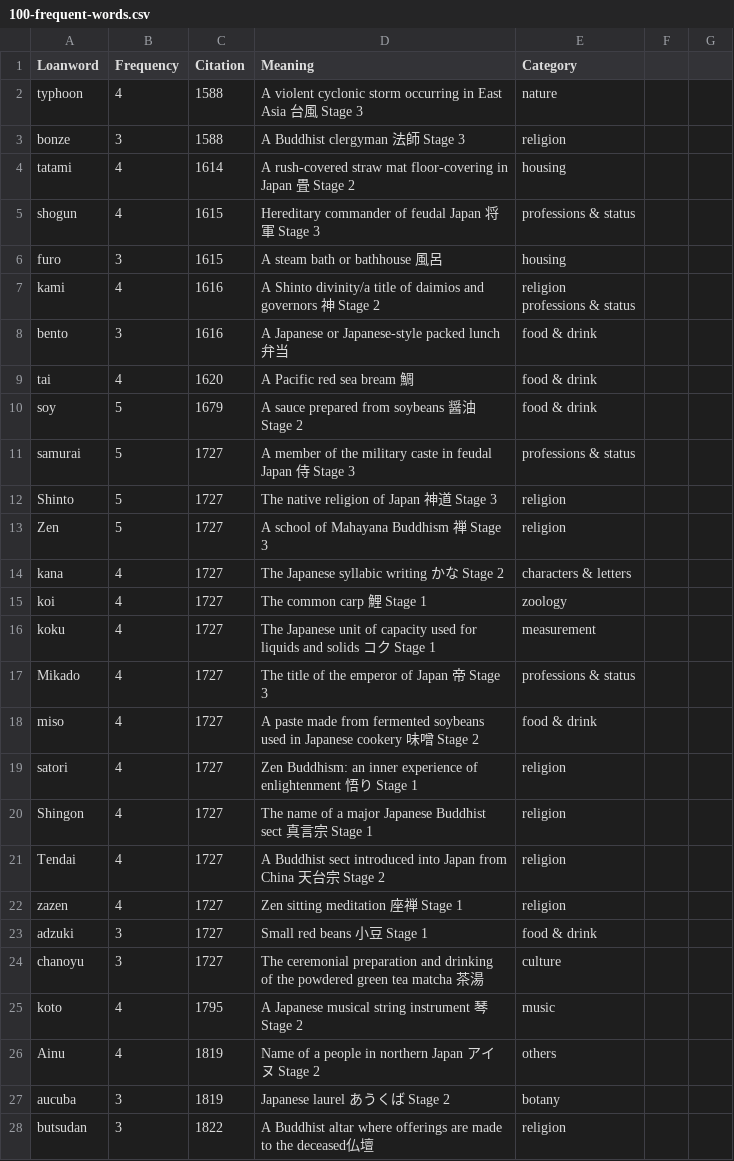
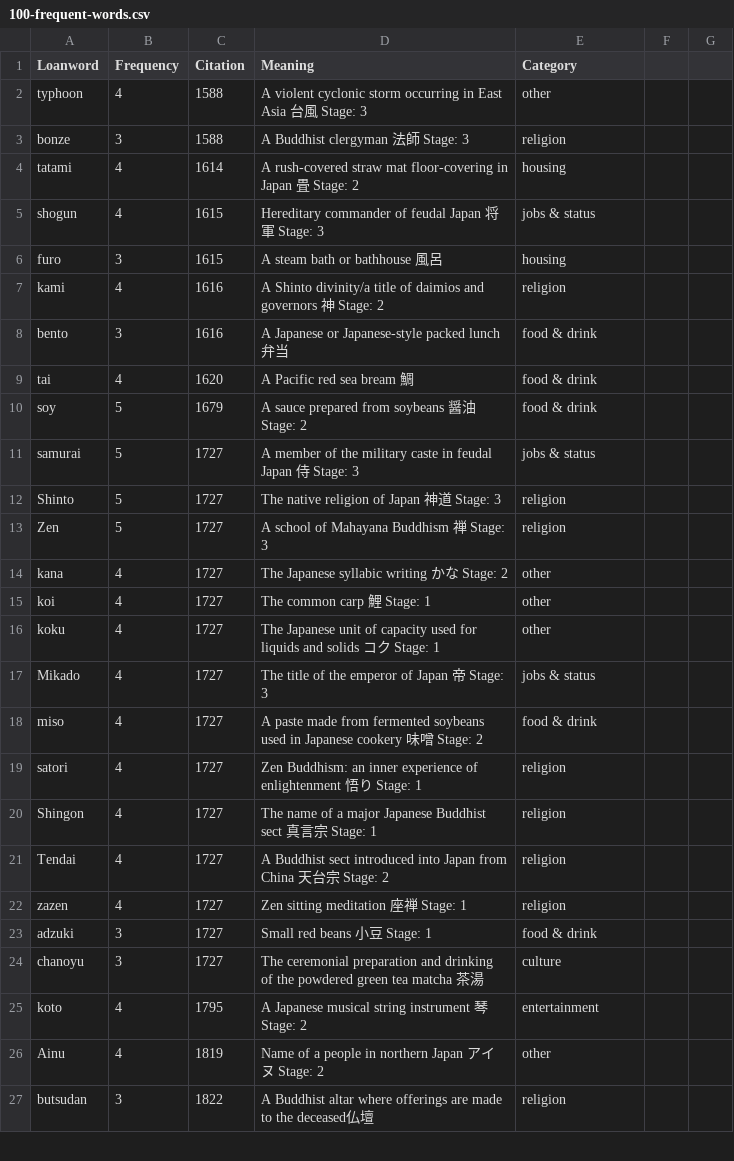
Before and after one commit to dangrunebaum/thesis, a CSV file: turning-japanese/data/100-frequent-words.csv, drawn as a sheet; only a part is shown; the diff covers the shown part only.

```diff
--- a/turning-japanese/data/100-frequent-words.csv
+++ b/turning-japanese/data/100-frequent-words.csv
@@ -1,29 +1,27 @@
 Loanword,Frequency,Citation,Meaning,Category
-typhoon,4,1588,A violent cyclonic storm occurring in East Asia 台風 Stage 3,nature
-bonze,3,1588,A Buddhist clergyman 法師 Stage 3,religion
-tatami,4,1614,A rush-covered straw mat floor-covering in Japan 畳 Stage 2,housing
-shogun,4,1615,Hereditary commander of feudal Japan 将軍 Stage 3,professions & status
+typhoon,4,1588,A violent cyclonic storm occurring in East Asia 台風 Stage: 3,other
+bonze,3,1588,A Buddhist clergyman 法師 Stage: 3,religion
+tatami,4,1614,A rush-covered straw mat floor-covering in Japan 畳 Stage: 2,housing
+shogun,4,1615,Hereditary commander of feudal Japan 将軍 Stage: 3,jobs & status
 furo,3,1615,A steam bath or bathhouse 風呂,housing
-kami,4,1616,A Shinto divinity/a title of daimios and governors 神 Stage 2,"religion
-professions & status"
+kami,4,1616,A Shinto divinity/a title of daimios and governors 神 Stage: 2,religion
 bento,3,1616,A Japanese or Japanese-style packed lunch 弁当,food & drink
 tai,4,1620,A Pacific red sea bream 鯛,food & drink
-soy,5,1679,A sauce prepared from soybeans 醤油 Stage 2,food & drink
-samurai,5,1727,A member of the military caste in feudal Japan 侍 Stage 3,professions & status
-Shinto,5,1727,The native religion of Japan 神道 Stage 3,religion
-Zen,5,1727,A school of Mahayana Buddhism 禅 Stage 3,religion
-kana,4,1727,The Japanese syllabic writing かな Stage 2,characters & letters
-koi,4,1727,The common carp 鯉 Stage 1,zoology
-koku,4,1727,The Japanese unit of capacity used for liquids and solids コク Stage 1,measurement
-Mikado,4,1727,The title of the emperor of Japan 帝 Stage 3,professions & status
-miso,4,1727,A paste made from fermented soybeans used in Japanese cookery 味噌 Stage 2,food & drink
-satori,4,1727,Zen Buddhism: an inner experience of enlightenment 悟り Stage 1,religion
-Shingon,4,1727,The name of a major Japanese Buddhist sect 真言宗 Stage 1,religion
-Tendai,4,1727,A Buddhist sect introduced into Japan from China 天台宗 Stage 2,religion
-zazen,4,1727,Zen sitting meditation 座禅 Stage 1,religion
-adzuki,3,1727,Small red beans 小豆 Stage 1,food & drink
+soy,5,1679,A sauce prepared from soybeans 醤油 Stage: 2,food & drink
+samurai,5,1727,A member of the military caste in feudal Japan 侍 Stage: 3,jobs & status
+Shinto,5,1727,The native religion of Japan 神道 Stage: 3,religion
+Zen,5,1727,A school of Mahayana Buddhism 禅 Stage: 3,religion
+kana,4,1727,The Japanese syllabic writing かな Stage: 2,other
+koi,4,1727,The common carp 鯉 Stage: 1,other
+koku,4,1727,The Japanese unit of capacity used for liquids and solids コク Stage: 1,other
+Mikado,4,1727,The title of the emperor of Japan 帝 Stage: 3,jobs & status
+miso,4,1727,A paste made from fermented soybeans used in Japanese cookery 味噌 Stage: 2,food & drink
+satori,4,1727,Zen Buddhism: an inner experience of enlightenment 悟り Stage: 1,religion
+Shingon,4,1727,The name of a major Japanese Buddhist sect 真言宗 Stage: 1,religion
+Tendai,4,1727,A Buddhist sect introduced into Japan from China 天台宗 Stage: 2,religion
+zazen,4,1727,Zen sitting meditation 座禅 Stage: 1,religion
+adzuki,3,1727,Small red beans 小豆 Stage: 1,food & drink
 chanoyu,3,1727,The ceremonial preparation and drinking of the powdered green tea matcha 茶湯,culture
-koto,4,1795,A Japanese musical string instrument 琴 Stage 2,music
-Ainu,4,1819,Name of a people in northern Japan アイヌ Stage 2,others
-aucuba,3,1819,Japanese laurel あうくば Stage 2,botany
+koto,4,1795,A Japanese musical string instrument 琴 Stage: 2,entertainment
+Ainu,4,1819,Name of a people in northern Japan アイヌ Stage: 2,other
 butsudan,3,1822,A Buddhist altar where offerings are made to the deceased仏壇 ,religion
```
Also changed, not shown: 126 edited cells elsewhere in this file, turning-japanese/data/nyt-multiples.csv, turning-japanese/data/timeline.csv, 8 other files.
